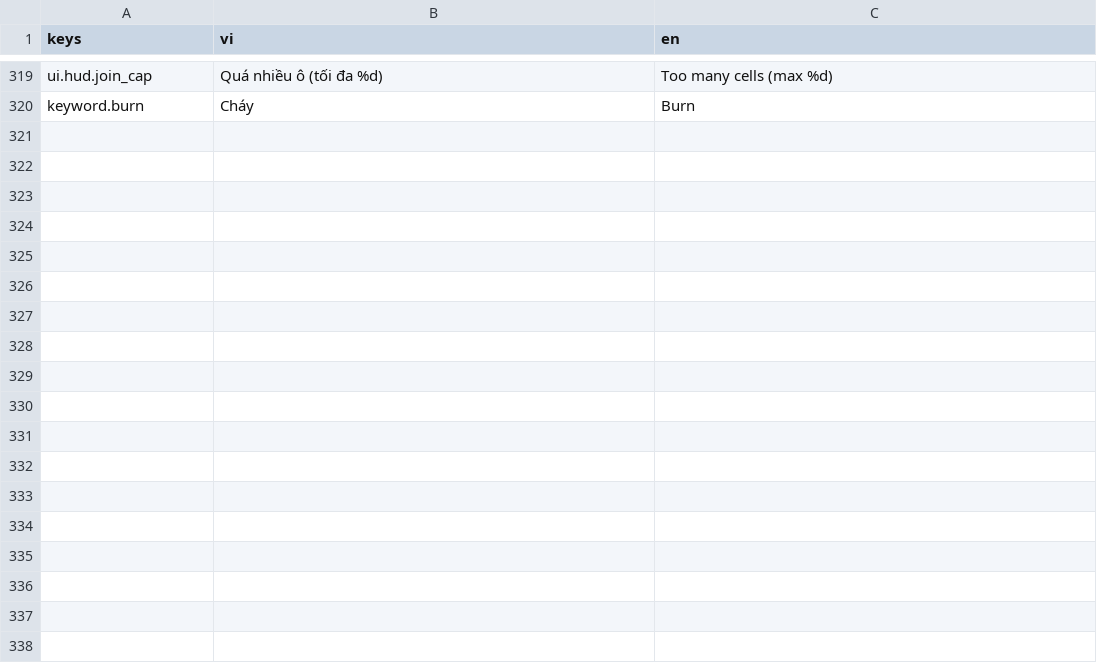
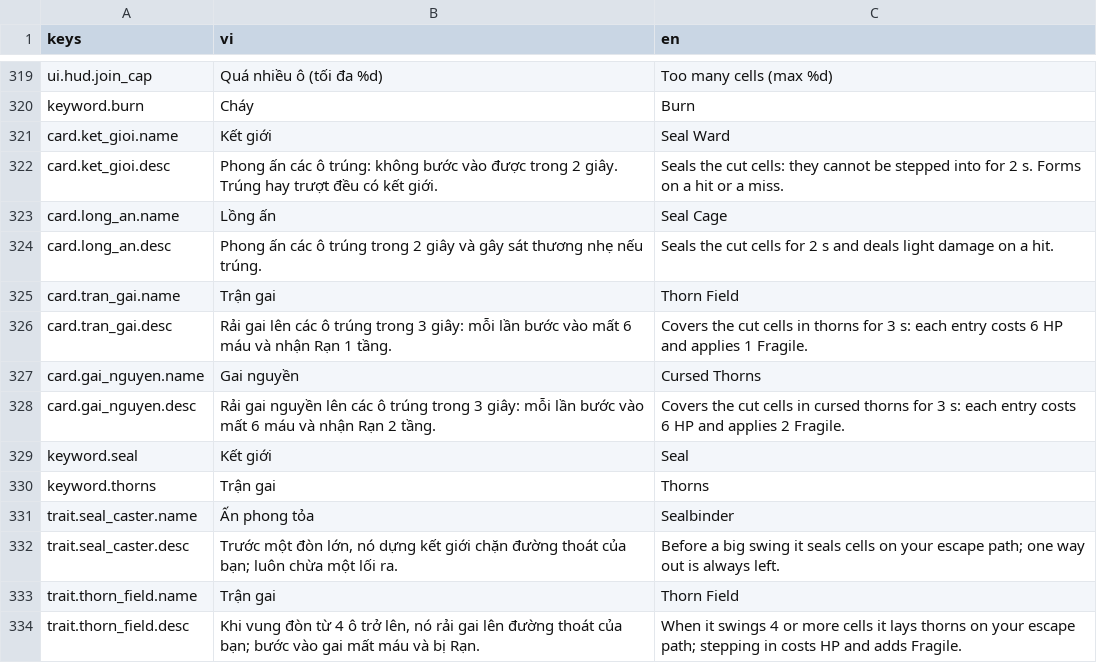
Before and after one commit to datpham02/battle-card, a CSV file: assets/i18n/strings.csv, drawn as a sheet; only a part is shown, gaps mark what is left out.

```diff
--- a/assets/i18n/strings.csv
+++ b/assets/i18n/strings.csv
@@ -320 +320,15 @@ ui.hud.join_cap,Quá nhiều ô (tối đa %d),Too many cells (max %d)
 keyword.burn,Cháy,Burn
+card.ket_gioi.name,Kết giới,Seal Ward
+card.ket_gioi.desc,Phong ấn các ô trúng: không bước vào được trong 2 giây. Trúng hay trượt đều có kết giới.,Seals the cut cells: they cannot be stepped into for 2 s. Forms on a hit or a miss.
+card.long_an.name,Lồng ấn,Seal Cage
+card.long_an.desc,Phong ấn các ô trúng trong 2 giây và gây sát thương nhẹ nếu trúng.,Seals the cut cells for 2 s and deals light damage on a hit.
+card.tran_gai.name,Trận gai,Thorn Field
+card.tran_gai.desc,Rải gai lên các ô trúng trong 3 giây: mỗi lần bước vào mất 6 máu và nhận Rạn 1 tầng.,Covers the cut cells in thorns for 3 s: each entry costs 6 HP and applies 1 Fragile.
+card.gai_nguyen.name,Gai nguyền,Cursed Thorns
+card.gai_nguyen.desc,Rải gai nguyền lên các ô trúng trong 3 giây: mỗi lần bước vào mất 6 máu và nhận Rạn 2 tầng.,Covers the cut cells in cursed thorns for 3 s: each entry costs 6 HP and applies 2 Fragile.
+keyword.seal,Kết giới,Seal
+keyword.thorns,Trận gai,Thorns
+trait.seal_caster.name,Ấn phong tỏa,Sealbinder
+trait.seal_caster.desc,"Trước một đòn lớn, nó dựng kết giới chặn đường thoát của bạn; luôn chừa một lối ra.",Before a big swing it seals cells on your escape path; one way out is always left.
+trait.thorn_field.name,Trận gai,Thorn Field
+trait.thorn_field.desc,"Khi vung đòn từ 4 ô trở lên, nó rải gai lên đường thoát của bạn; bước vào gai mất máu và bị Rạn.",When it swings 4 or more cells it lays thorns on your escape path; stepping in costs HP and adds Fragile.
```
Also changed, not shown: 50 other files.
